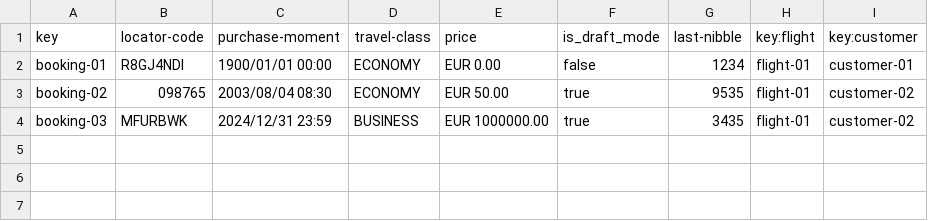
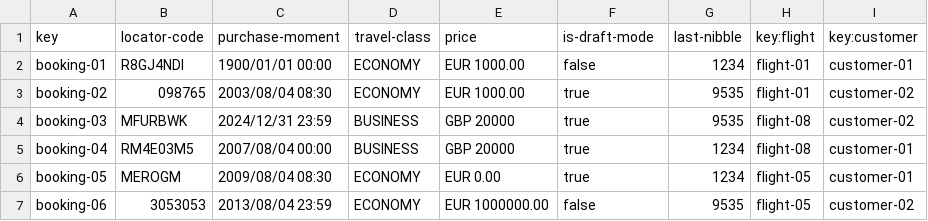
Before and after one commit to FranciscoFernandezN/Acme-ANS, a CSV file: src/main/resources/WEB-INF/data/sample/booking.csv, drawn as a sheet.

```diff
--- a/src/main/resources/WEB-INF/data/sample/booking.csv
+++ b/src/main/resources/WEB-INF/data/sample/booking.csv
@@ -1,4 +1,7 @@
-key,locator-code,purchase-moment,travel-class,price,is_draft_mode,last-nibble,key:flight,key:customer
-booking-01,R8GJ4NDI,1900/01/01 00:00,ECONOMY,EUR 0.00,false,1234,flight-01,customer-01
-booking-02,098765,2003/08/04 08:30,ECONOMY,EUR 50.00,true,9535,flight-01,customer-02
-booking-03,MFURBWK,2024/12/31 23:59,BUSINESS,EUR 1000000.00,true,3435,flight-01,customer-02
+key,locator-code,purchase-moment,travel-class,price,is-draft-mode,last-nibble,key:flight,key:customer
+booking-01,R8GJ4NDI,1900/01/01 00:00,ECONOMY,EUR 1000.00,false,1234,flight-01,customer-01
+booking-02,098765,2003/08/04 08:30,ECONOMY,EUR 1000.00,true,9535,flight-01,customer-02
+booking-03,MFURBWK,2024/12/31 23:59,BUSINESS,GBP 20000,true,9535,flight-08,customer-02
+booking-04,RM4E03M5,2007/08/04 00:00,BUSINESS,GBP 20000,true,1234,flight-08,customer-01
+booking-05,MEROGM,2009/08/04 08:30,ECONOMY,EUR 0.00,true,1234,flight-05,customer-01
+booking-06,3053053,2013/08/04 23:59,ECONOMY,EUR 1000000.00,false,9535,flight-05,customer-02
```
Also changed, not shown: src/main/resources/WEB-INF/data/sample/customer.csv, src/main/resources/WEB-INF/data/sample/passenger.csv, 1 other file.
